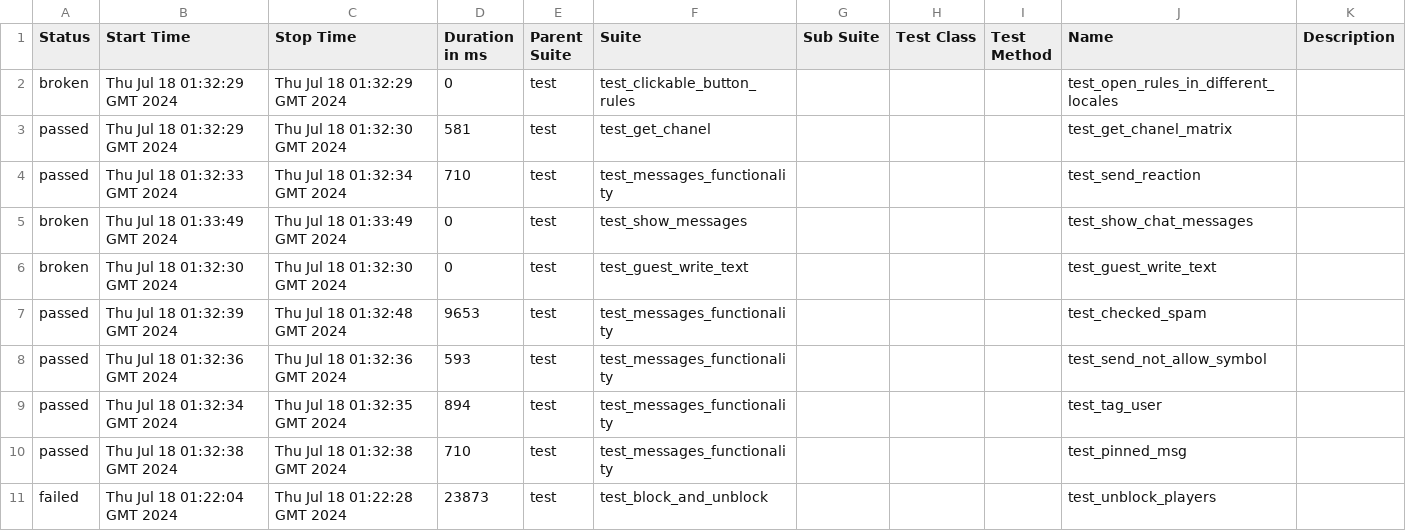
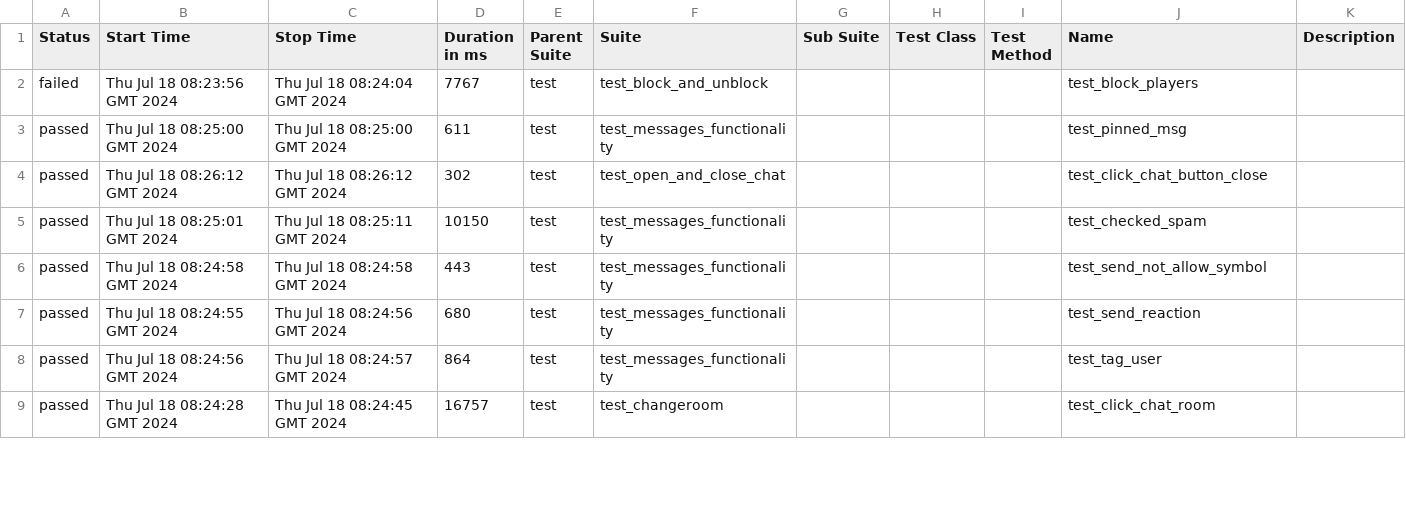
Before and after one commit to VladimirSaf95/ChatProject, a CSV file: data/suites.csv, drawn as a sheet; only a part is shown; the diff covers the shown part only.

Commit message:
Deploying to gh-pages from @ VladimirSaf95/ChatProject@5c9dfaf0f3e9b212525945c294eb8d6911cd460a 🚀

```diff
--- a/data/suites.csv
+++ b/data/suites.csv
@@ -1,11 +1,9 @@
 "Status","Start Time","Stop Time","Duration in ms","Parent Suite","Suite","Sub Suite","Test Class","Test Method","Name","Description"
-"broken","Thu Jul 18 01:32:29 GMT 2024","Thu Jul 18 01:32:29 GMT 2024","0","test","test_clickable_button_rules","","","","test_open_rules_in_different_locales",""
-"passed","Thu Jul 18 01:32:29 GMT 2024","Thu Jul 18 01:32:30 GMT 2024","581","test","test_get_chanel","","","","test_get_chanel_matrix",""
-"passed","Thu Jul 18 01:32:33 GMT 2024","Thu Jul 18 01:32:34 GMT 2024","710","test","test_messages_functionality","","","","test_send_reaction",""
-"broken","Thu Jul 18 01:33:49 GMT 2024","Thu Jul 18 01:33:49 GMT 2024","0","test","test_show_messages","","","","test_show_chat_messages",""
-"broken","Thu Jul 18 01:32:30 GMT 2024","Thu Jul 18 01:32:30 GMT 2024","0","test","test_guest_write_text","","","","test_guest_write_text",""
-"passed","Thu Jul 18 01:32:39 GMT 2024","Thu Jul 18 01:32:48 GMT 2024","9653","test","test_messages_functionality","","","","test_checked_spam",""
-"passed","Thu Jul 18 01:32:36 GMT 2024","Thu Jul 18 01:32:36 GMT 2024","593","test","test_messages_functionality","","","","test_send_not_allow_symbol",""
-"passed","Thu Jul 18 01:32:34 GMT 2024","Thu Jul 18 01:32:35 GMT 2024","894","test","test_messages_functionality","","","","test_tag_user",""
-"passed","Thu Jul 18 01:32:38 GMT 2024","Thu Jul 18 01:32:38 GMT 2024","710","test","test_messages_functionality","","","","test_pinned_msg",""
-"failed","Thu Jul 18 01:22:04 GMT 2024","Thu Jul 18 01:22:28 GMT 2024","23873","test","test_block_and_unblock","","","","test_unblock_players",""
+"failed","Thu Jul 18 08:23:56 GMT 2024","Thu Jul 18 08:24:04 GMT 2024","7767","test","test_block_and_unblock","","","","test_block_players",""
+"passed","Thu Jul 18 08:25:00 GMT 2024","Thu Jul 18 08:25:00 GMT 2024","611","test","test_messages_functionality","","","","test_pinned_msg",""
+"passed","Thu Jul 18 08:26:12 GMT 2024","Thu Jul 18 08:26:12 GMT 2024","302","test","test_open_and_close_chat","","","","test_click_chat_button_close",""
+"passed","Thu Jul 18 08:25:01 GMT 2024","Thu Jul 18 08:25:11 GMT 2024","10150","test","test_messages_functionality","","","","test_checked_spam",""
+"passed","Thu Jul 18 08:24:58 GMT 2024","Thu Jul 18 08:24:58 GMT 2024","443","test","test_messages_functionality","","","","test_send_not_allow_symbol",""
+"passed","Thu Jul 18 08:24:55 GMT 2024","Thu Jul 18 08:24:56 GMT 2024","680","test","test_messages_functionality","","","","test_send_reaction",""
+"passed","Thu Jul 18 08:24:56 GMT 2024","Thu Jul 18 08:24:57 GMT 2024","864","test","test_messages_functionality","","","","test_tag_user",""
+"passed","Thu Jul 18 08:24:28 GMT 2024","Thu Jul 18 08:24:45 GMT 2024","16757","test","test_changeroom","","","","test_click_chat_room",""
```
Also changed, not shown: 8 added rows, 6 removed rows and 36 edited cells elsewhere in this file, data/behaviors.csv, 56 other files.
